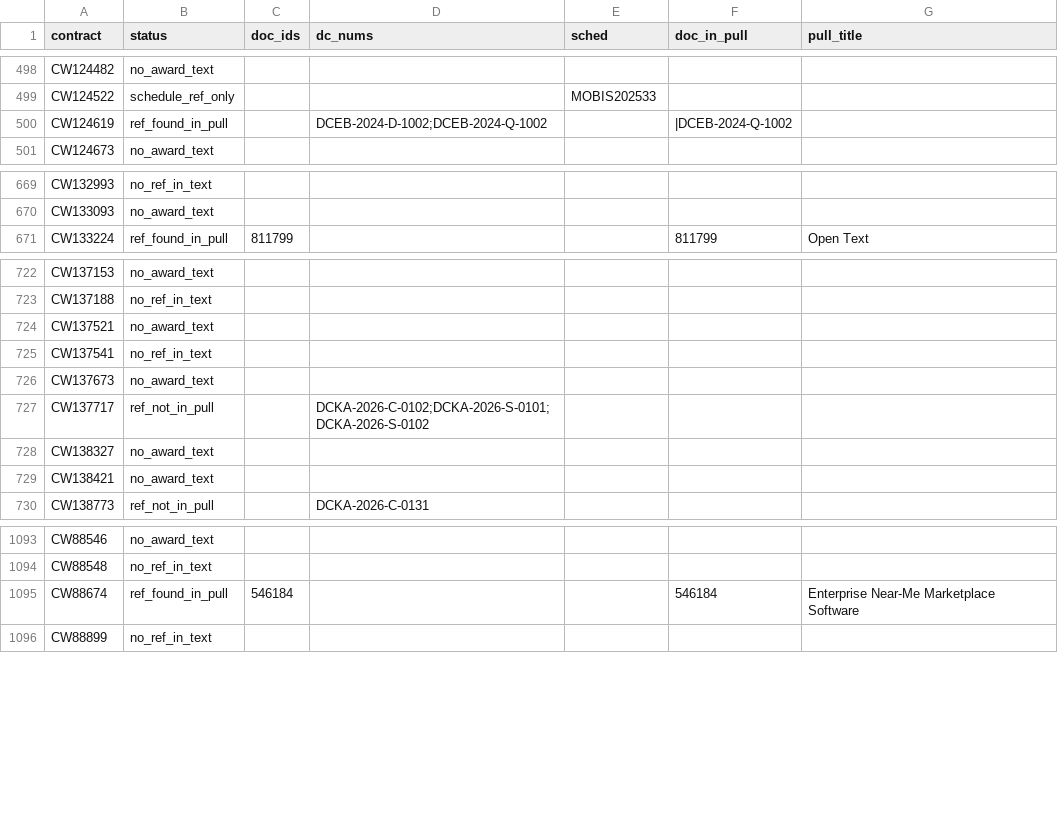
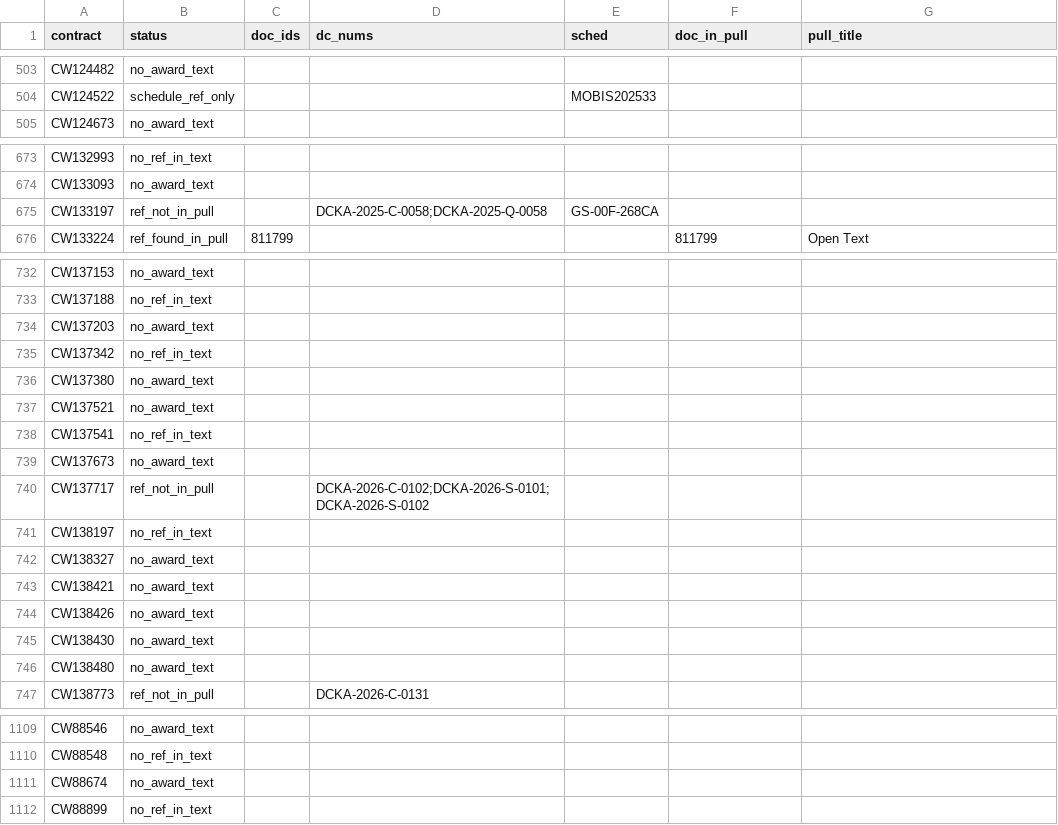
Before and after one commit to abigailhaddad/dc-software-procurement, a CSV file: data/solicitations/tech_award_doc_solicitation_refs.csv, drawn as a sheet; only a part is shown, gaps mark what is left out; the diff covers the shown part only.

```diff
--- a/data/solicitations/tech_award_doc_solicitation_refs.csv
+++ b/data/solicitations/tech_award_doc_solicitation_refs.csv
@@ -499,3 +504,2 @@ CW124482,no_award_text,,,,,
 CW124522,schedule_ref_only,,,MOBIS202533,,
-CW124619,ref_found_in_pull,,DCEB-2024-D-1002;DCEB-2024-Q-1002,,|DCEB-2024-Q-1002,
 CW124673,no_award_text,,,,,
@@ -670,2 +674,3 @@ CW132993,no_ref_in_text,,,,,
 CW133093,no_award_text,,,,,
+CW133197,ref_not_in_pull,,DCKA-2025-C-0058;DCKA-2025-Q-0058,GS-00F-268CA,,
 CW133224,ref_found_in_pull,811799,,,811799,Open Text
@@ -723,2 +733,5 @@ CW137153,no_award_text,,,,,
 CW137188,no_ref_in_text,,,,,
+CW137203,no_award_text,,,,,
+CW137342,no_ref_in_text,,,,,
+CW137380,no_award_text,,,,,
 CW137521,no_award_text,,,,,
@@ -727,4 +740,8 @@ CW137673,no_award_text,,,,,
 CW137717,ref_not_in_pull,,DCKA-2026-C-0102;DCKA-2026-S-0101;DCKA-2026-S-0102,,,
+CW138197,no_ref_in_text,,,,,
 CW138327,no_award_text,,,,,
 CW138421,no_award_text,,,,,
+CW138426,no_award_text,,,,,
+CW138430,no_award_text,,,,,
+CW138480,no_award_text,,,,,
 CW138773,ref_not_in_pull,,DCKA-2026-C-0131,,,
@@ -1094,3 +1110,3 @@ CW88546,no_award_text,,,,,
 CW88548,no_ref_in_text,,,,,
-CW88674,ref_found_in_pull,546184,,,546184,Enterprise Near-Me Marketplace Software
+CW88674,no_award_text,,,,,
 CW88899,no_ref_in_text,,,,,
```
Also changed, not shown: 13 added rows, 4 removed rows and 3 edited cells elsewhere in this file, data/modification_actions.csv, data/part_numbers/shared_tokens.csv, 42 other files.
